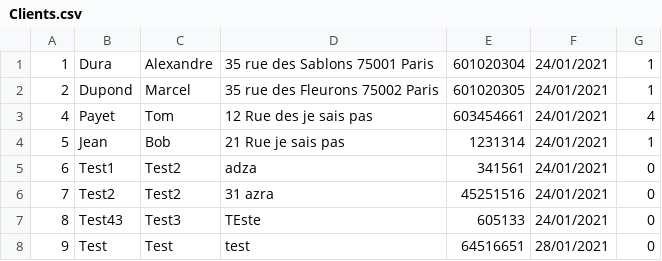
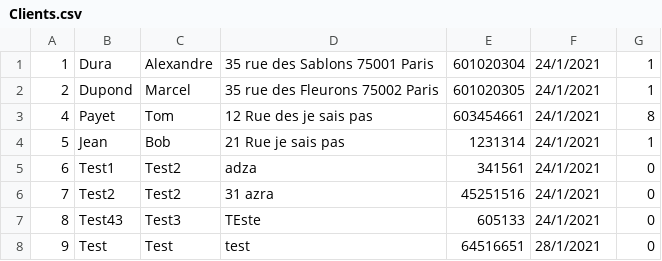
Before and after one commit to Pierre-Portfolio/Pizzeria, a CSV file: Pizzeria/Clients.csv, drawn as a sheet.

```diff
--- a/Pizzeria/Clients.csv
+++ b/Pizzeria/Clients.csv
@@ -1,8 +1,8 @@
-1;Dura;Alexandre;35 rue des Sablons 75001 Paris;601020304;24/01/2021;1
-2;Dupond;Marcel;35 rue des Fleurons 75002 Paris;601020305;24/01/2021;1
-4;Payet;Tom;12 Rue des je sais pas ;603454661;24/01/2021;4
-5;Jean;Bob;21 Rue je sais pas;1231314;24/01/2021;1
-6;Test1;Test2;adza;341561;24/01/2021;0
-7;Test2;Test2;31 azra;45251516;24/01/2021;0
-8;Test43;Test3;TEste;605133;24/01/2021;0
-9;Test;Test;test;64516651;28/01/2021;0
+1;Dura;Alexandre;35 rue des Sablons 75001 Paris;601020304;24/1/2021;1
+2;Dupond;Marcel;35 rue des Fleurons 75002 Paris;601020305;24/1/2021;1
+4;Payet;Tom;12 Rue des je sais pas ;603454661;24/1/2021;8
+5;Jean;Bob;21 Rue je sais pas;1231314;24/1/2021;1
+6;Test1;Test2;adza;341561;24/1/2021;0
+7;Test2;Test2;31 azra;45251516;24/1/2021;0
+8;Test43;Test3;TEste;605133;24/1/2021;0
+9;Test;Test;test;64516651;28/1/2021;0
```
Also changed, not shown: Pizzeria/Commandes.csv, Pizzeria/Livreur.csv, 8 other files.
